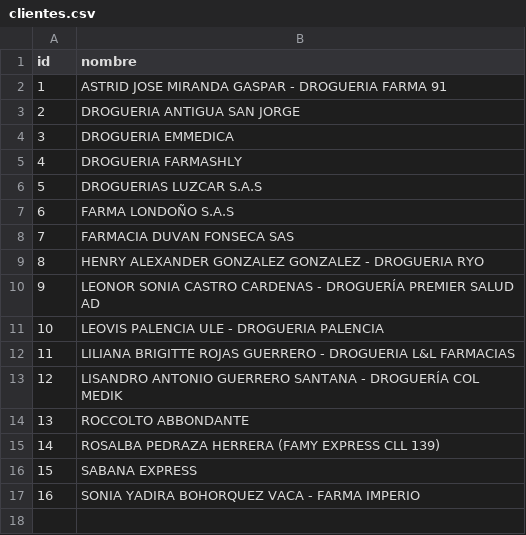
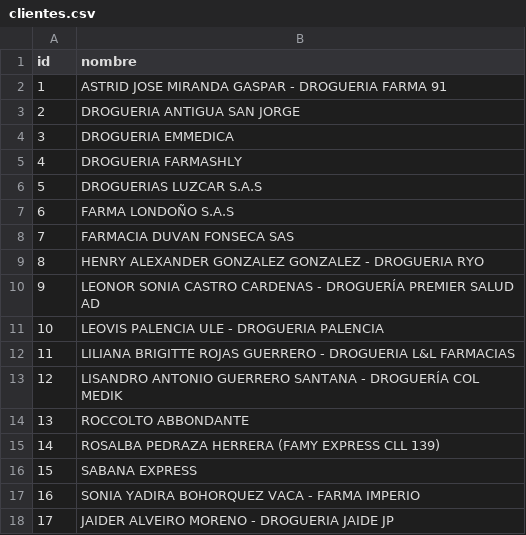
Before and after one commit to hengo25/toma_pedidos, a CSV file: clientes.csv, drawn as a sheet.

Commit message:
ARCHIVOS DE PRODUCTOS Y CLIENTES
SE ACTUALIZA CLIENTES Y PRODUCTOS CON SUS PRECIOS

```diff
--- a/clientes.csv
+++ b/clientes.csv
@@ -17 +17,2 @@ id,nombre
 16,SONIA YADIRA BOHORQUEZ VACA - FARMA IMPERIO
+17,JAIDER ALVEIRO MORENO - DROGUERIA JAIDE JP
```
Also changed, not shown: productos.csv.
